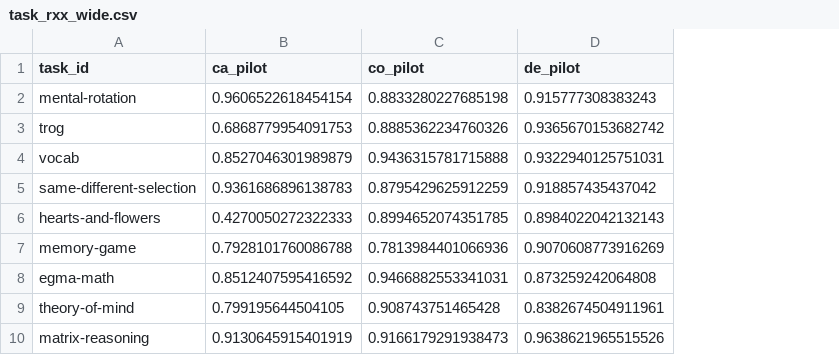
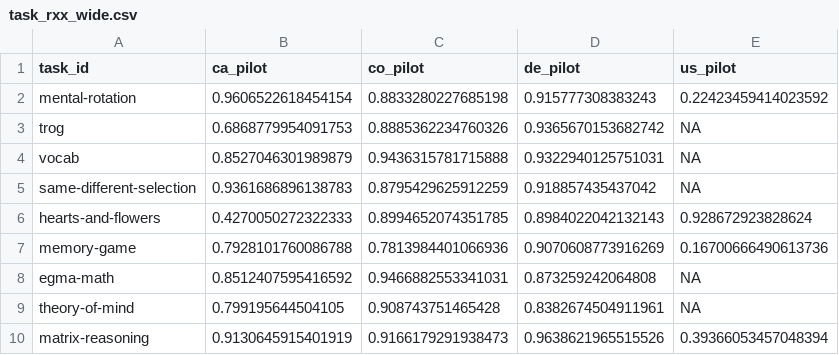
Before and after one commit to levante-framework/levante-pilots, a CSV file: 02_scored_data/irt_outputs/task_rxx_wide.csv, drawn as a sheet; the diff names each change by its address in the sheet, - before the commit and + after, or states it on an @@ line.

```diff
--- a/02_scored_data/irt_outputs/task_rxx_wide.csv
+++ b/02_scored_data/irt_outputs/task_rxx_wide.csv
+column E (us_pilot), rows 2-10: 0.22423459414023592 | NA | NA | NA | 0.928672923828624 | 0.16700666490613736 | NA | NA | 0.39366053457048394
```
Also changed, not shown: 02_scored_data/irt_outputs/task_rxx.csv, 16 other files.
